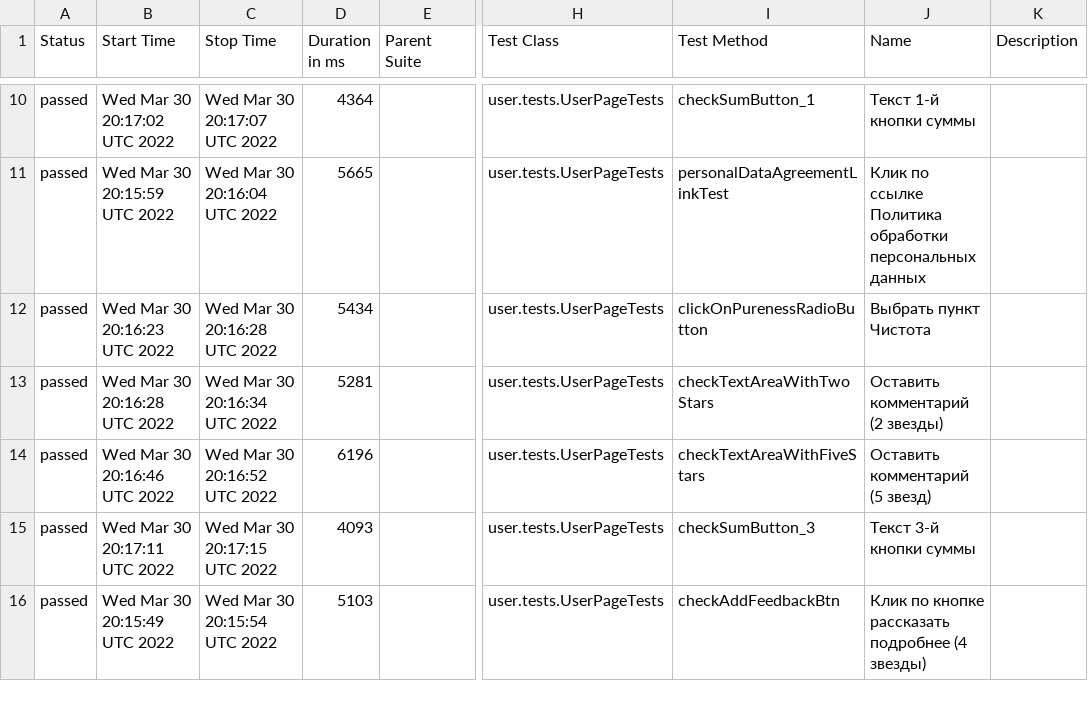
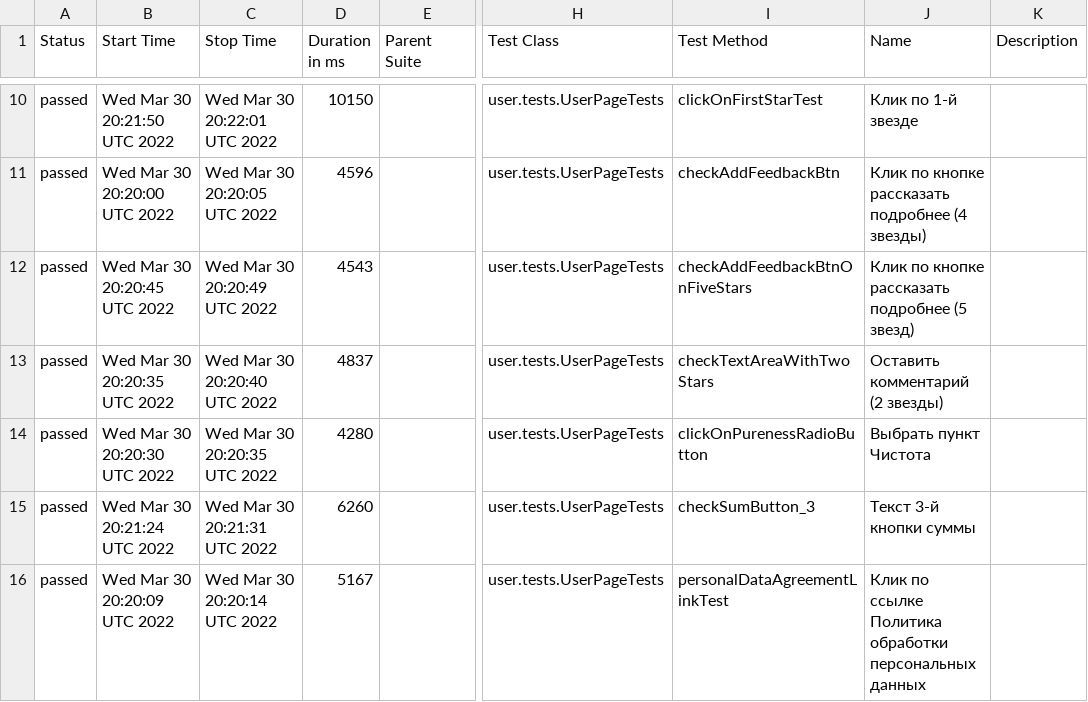
Before and after one commit to AntonovArtur/Web-UI, a CSV file: docs/allure-maven-plugin/data/suites.csv, drawn as a sheet; only a part is shown, gaps mark what is left out; the diff covers the shown part only; the diff names each change by its address in the sheet, - before the commit and + after, or states it on an @@ line.

Commit message:
Deploying to test from master 72ebf042305f69c919e1052a8fb8576d3edfd191

```diff
--- a/docs/allure-maven-plugin/data/suites.csv
+++ b/docs/allure-maven-plugin/data/suites.csv
-B10 (Start Time): Wed Mar 30 20:17:02 UTC 2022
+B10 (Start Time): Wed Mar 30 20:21:50 UTC 2022
-C10 (Stop Time): Wed Mar 30 20:17:07 UTC 2022
+C10 (Stop Time): Wed Mar 30 20:22:01 UTC 2022
-D10 (Duration in ms): 4364
+D10 (Duration in ms): 10150
-I10 (Test Method): checkSumButton_1
+I10 (Test Method): clickOnFirstStarTest
-J10 (Name): Текст 1-й кнопки суммы
+J10 (Name): Клик по 1-й звезде
-B11 (Start Time): Wed Mar 30 20:15:59 UTC 2022
+B11 (Start Time): Wed Mar 30 20:20:00 UTC 2022
-C11 (Stop Time): Wed Mar 30 20:16:04 UTC 2022
+C11 (Stop Time): Wed Mar 30 20:20:05 UTC 2022
-D11 (Duration in ms): 5665
+D11 (Duration in ms): 4596
-I11 (Test Method): personalDataAgreementLinkTest
+I11 (Test Method): checkAddFeedbackBtn
-J11 (Name): Клик по ссылке Политика обработки персональных данных
+J11 (Name): Клик по кнопке рассказать подробнее (4 звезды)
-B12 (Start Time): Wed Mar 30 20:16:23 UTC 2022
+B12 (Start Time): Wed Mar 30 20:20:45 UTC 2022
-C12 (Stop Time): Wed Mar 30 20:16:28 UTC 2022
+C12 (Stop Time): Wed Mar 30 20:20:49 UTC 2022
-D12 (Duration in ms): 5434
+D12 (Duration in ms): 4543
-I12 (Test Method): clickOnPurenessRadioButton
+I12 (Test Method): checkAddFeedbackBtnOnFiveStars
-J12 (Name): Выбрать пункт Чистота
+J12 (Name): Клик по кнопке рассказать подробнее (5 звезд)
-B13 (Start Time): Wed Mar 30 20:16:28 UTC 2022
+B13 (Start Time): Wed Mar 30 20:20:35 UTC 2022
-C13 (Stop Time): Wed Mar 30 20:16:34 UTC 2022
+C13 (Stop Time): Wed Mar 30 20:20:40 UTC 2022
-D13 (Duration in ms): 5281
+D13 (Duration in ms): 4837
-B14 (Start Time): Wed Mar 30 20:16:46 UTC 2022
+B14 (Start Time): Wed Mar 30 20:20:30 UTC 2022
-C14 (Stop Time): Wed Mar 30 20:16:52 UTC 2022
+C14 (Stop Time): Wed Mar 30 20:20:35 UTC 2022
-D14 (Duration in ms): 6196
+D14 (Duration in ms): 4280
-I14 (Test Method): checkTextAreaWithFiveStars
+I14 (Test Method): clickOnPurenessRadioButton
-J14 (Name): Оставить комментарий (5 звезд)
+J14 (Name): Выбрать пункт Чистота
-B15 (Start Time): Wed Mar 30 20:17:11 UTC 2022
+B15 (Start Time): Wed Mar 30 20:21:24 UTC 2022
-C15 (Stop Time): Wed Mar 30 20:17:15 UTC 2022
+C15 (Stop Time): Wed Mar 30 20:21:31 UTC 2022
-D15 (Duration in ms): 4093
+D15 (Duration in ms): 6260
-B16 (Start Time): Wed Mar 30 20:15:49 UTC 2022
+B16 (Start Time): Wed Mar 30 20:20:09 UTC 2022
-C16 (Stop Time): Wed Mar 30 20:15:54 UTC 2022
+C16 (Stop Time): Wed Mar 30 20:20:14 UTC 2022
-D16 (Duration in ms): 5103
+D16 (Duration in ms): 5167
-I16 (Test Method): checkAddFeedbackBtn
+I16 (Test Method): personalDataAgreementLinkTest
-J16 (Name): Клик по кнопке рассказать подробнее (4 звезды)
+J16 (Name): Клик по ссылке Политика обработки персональных данных
```
Also changed, not shown: 6 added rows, 6 removed rows and 60 edited cells elsewhere in this file, 53 other files.
